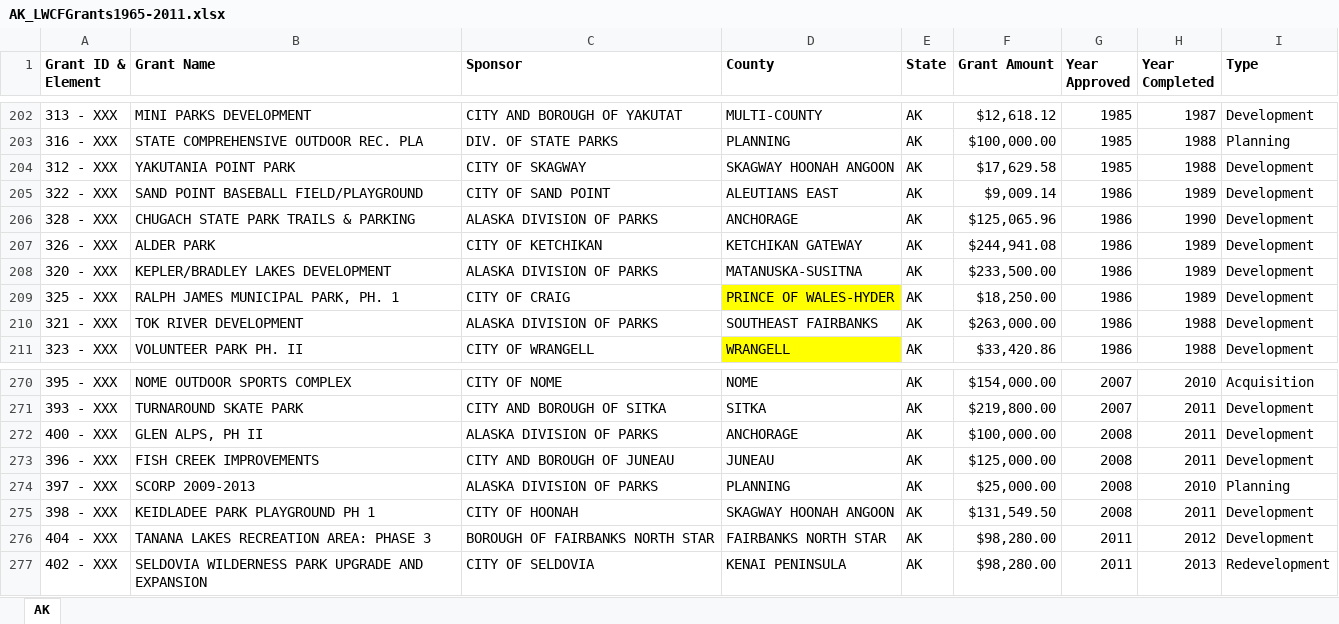
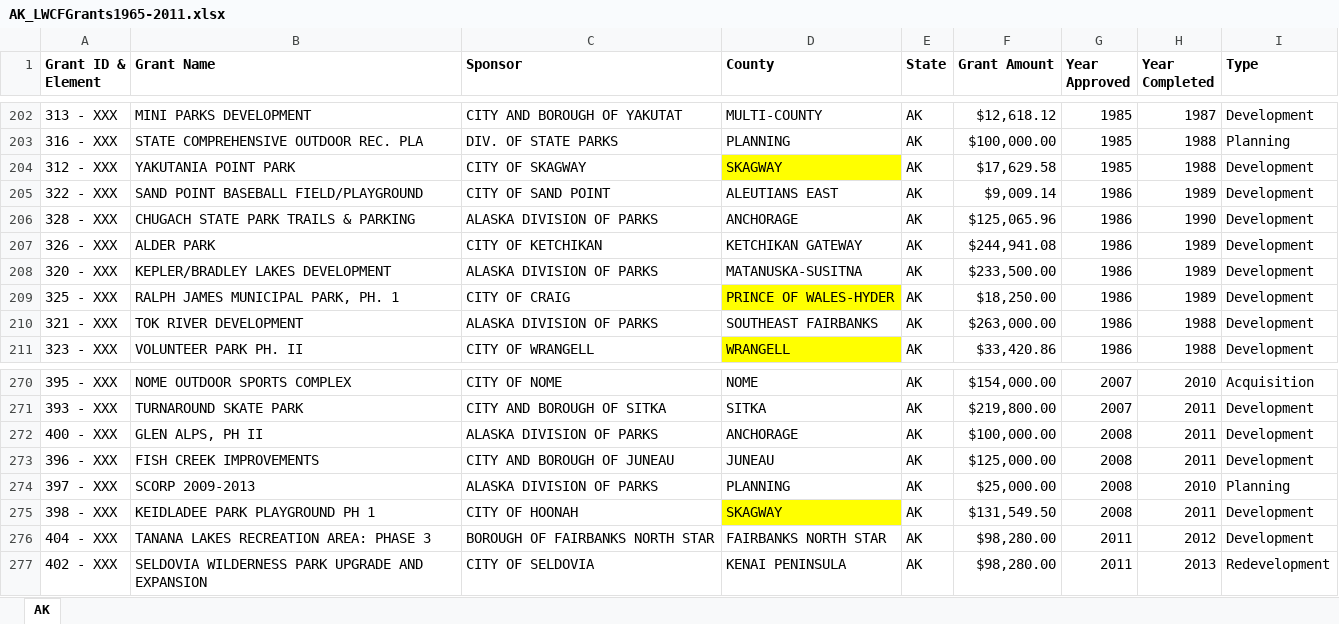
Before and after one commit to HKuz/DSforC, an Excel workbook: LWCF/Data/StateGrantData/AK_LWCFGrants1965-2011.xlsx, sheet AK, drawn as a sheet; only a part is shown, gaps mark what is left out; values as stored, in another font and other column widths than the file's, no borders; the diff names each change by its address in the sheet, - before the commit and + after, or states it on an @@ line.

```diff
--- a/LWCF/Data/StateGrantData/AK_LWCFGrants1965-2011.xlsx (sheet AK)
+++ b/LWCF/Data/StateGrantData/AK_LWCFGrants1965-2011.xlsx (sheet AK)
-D204 (County): SKAGWAY HOONAH ANGOON
+D204 (County): SKAGWAY
-D204 fill: none
+D204 fill: #FFFF00
-D275 (County): SKAGWAY HOONAH ANGOON
+D275 (County): SKAGWAY
-D275 fill: none
+D275 fill: #FFFF00
```
Also changed, not shown: LWCF/Data/StateGrantData/SD_LWCFGrants1965-2011.xlsx, LWCF/Data/StateGrantData/VA_LWCFGrants1965-2011.xlsx.
